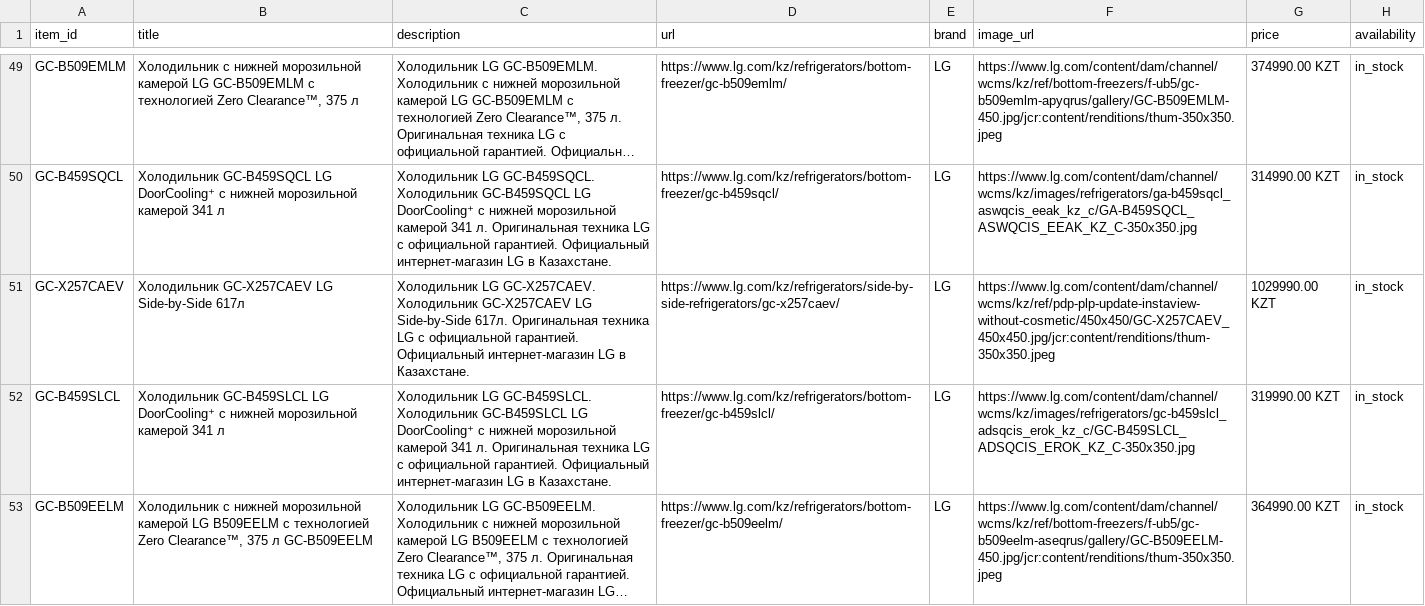
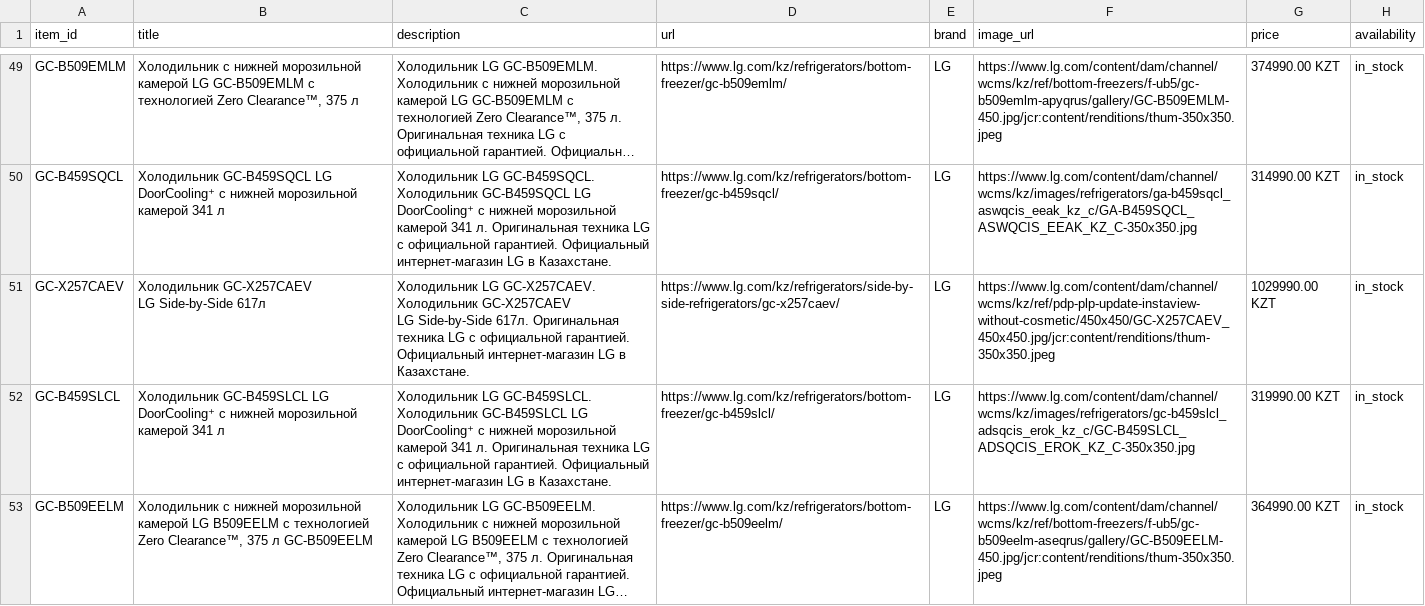
Before and after one commit to Midor1y/lg_feeds, a CSV file: chatgpt_feed.csv, drawn as a sheet; only a part is shown, gaps mark what is left out; long unchanged cells end in …; ↵ is a line break in a cell; the diff covers the shown part only; the diff names each change by its address in the sheet, - before the commit and + after, or states it on an @@ line.

```diff
--- a/chatgpt_feed.csv
+++ b/chatgpt_feed.csv
-B51 (title): Холодильник GC-X257CAEV LG Side-by-Side 617л
+B51 (title): Холодильник GC-X257CAEV ↵ LG Side-by-Side 617л
-C51 (description): …в Казахстане.
+C51 (description): …в Казахстане.
```
Also changed, not shown: 1 removed row and 14 edited cells elsewhere in this file.
